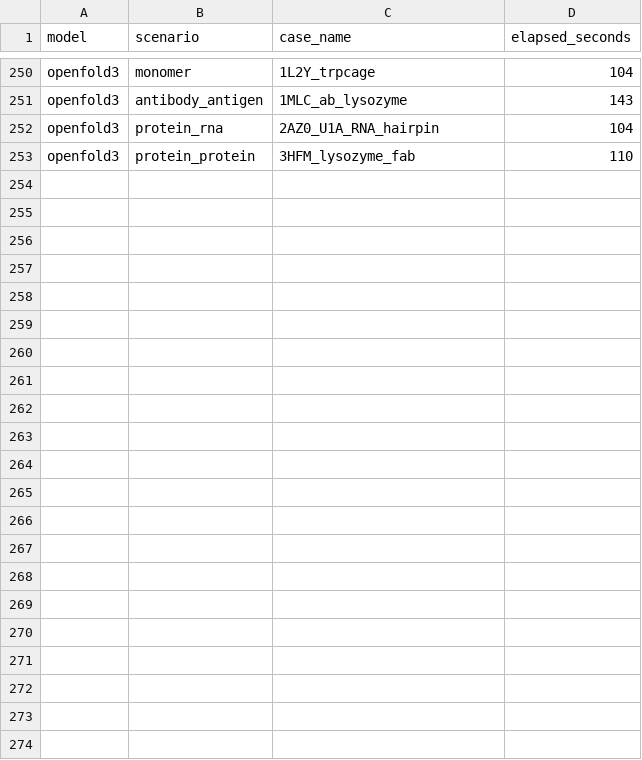
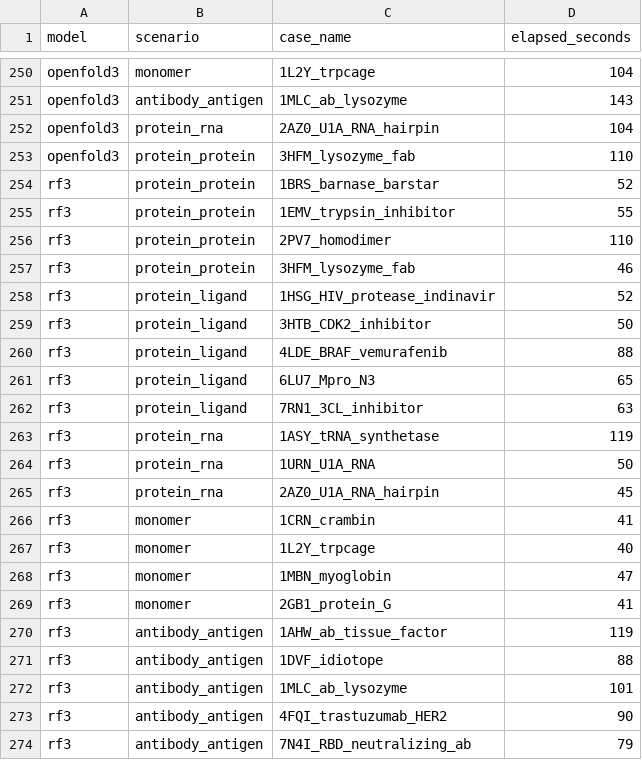
Before and after one commit to ZiChenWang114514/FoldBenchmark, a CSV file: results/timing.csv, drawn as a sheet; only a part is shown, gaps mark what is left out; the diff names each change by its address in the sheet, - before the commit and + after, or states it on an @@ line.

```diff
--- a/results/timing.csv
+++ b/results/timing.csv
+row 254: rf3 | protein_protein | 1BRS_barnase_barstar | 52
+row 255: rf3 | protein_protein | 1EMV_trypsin_inhibitor | 55
+row 256: rf3 | protein_protein | 2PV7_homodimer | 110
+row 257: rf3 | protein_protein | 3HFM_lysozyme_fab | 46
+row 258: rf3 | protein_ligand | 1HSG_HIV_protease_indinavir | 52
+row 259: rf3 | protein_ligand | 3HTB_CDK2_inhibitor | 50
+row 260: rf3 | protein_ligand | 4LDE_BRAF_vemurafenib | 88
+row 261: rf3 | protein_ligand | 6LU7_Mpro_N3 | 65
+row 262: rf3 | protein_ligand | 7RN1_3CL_inhibitor | 63
+row 263: rf3 | protein_rna | 1ASY_tRNA_synthetase | 119
+row 264: rf3 | protein_rna | 1URN_U1A_RNA | 50
+row 265: rf3 | protein_rna | 2AZ0_U1A_RNA_hairpin | 45
+row 266: rf3 | monomer | 1CRN_crambin | 41
+row 267: rf3 | monomer | 1L2Y_trpcage | 40
+row 268: rf3 | monomer | 1MBN_myoglobin | 47
+row 269: rf3 | monomer | 2GB1_protein_G | 41
+row 270: rf3 | antibody_antigen | 1AHW_ab_tissue_factor | 119
+row 271: rf3 | antibody_antigen | 1DVF_idiotope | 88
+row 272: rf3 | antibody_antigen | 1MLC_ab_lysozyme | 101
+row 273: rf3 | antibody_antigen | 4FQI_trastuzumab_HER2 | 90
+row 274: rf3 | antibody_antigen | 7N4I_RBD_neutralizing_ab | 79
```
Also changed, not shown: results/benchmark_results.csv, 5 other files.
